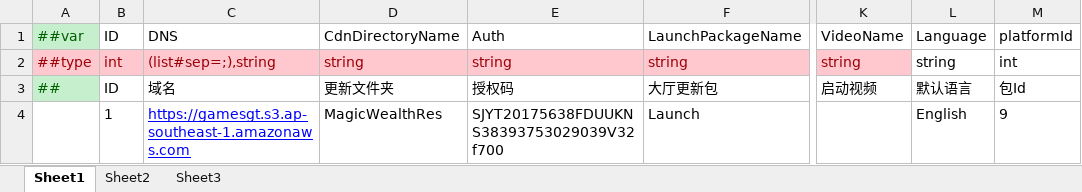
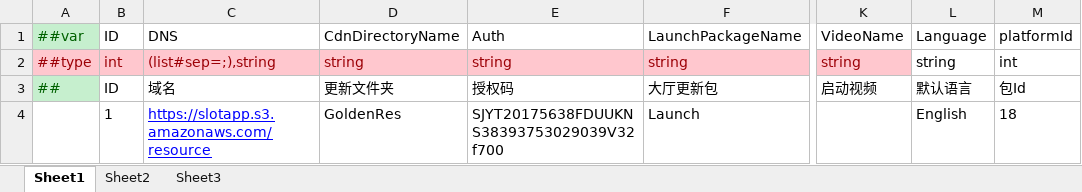
Before and after one commit to lyqilo/ClientConfig, an Excel workbook: LubanLaunchConfig/Datas/LaunchConfig.xlsx, sheet Sheet1, drawn as a sheet; only a part is shown, gaps mark what is left out; values as stored, in another font and other column widths than the file's, no borders; the diff names each change by its address in the sheet, - before the commit and + after, or states it on an @@ line.

```diff
--- a/LubanLaunchConfig/Datas/LaunchConfig.xlsx (sheet Sheet1)
+++ b/LubanLaunchConfig/Datas/LaunchConfig.xlsx (sheet Sheet1)
-C4: https://gamesgt.s3.ap-southeast-1.amazonaws.com
+C4: https://slotapp.s3.amazonaws.com/resource
-D4: MagicWealthRes
+D4: GoldenRes
-M4: 9
+M4: 18
```
Also changed, not shown: LubanLaunchConfig/Datas/LaunchNwConfig.xlsx, LubanLaunchConfig/Datas/LaunchPreConfig.xlsx, 4 other files.
